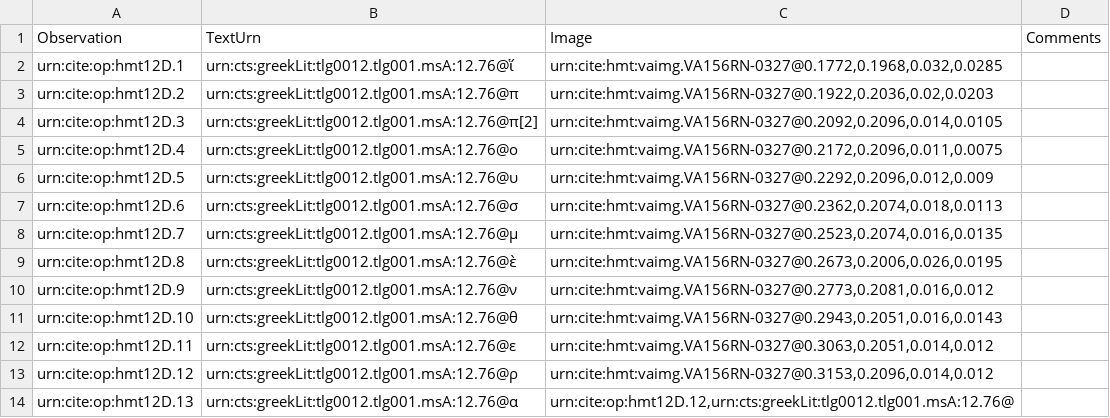
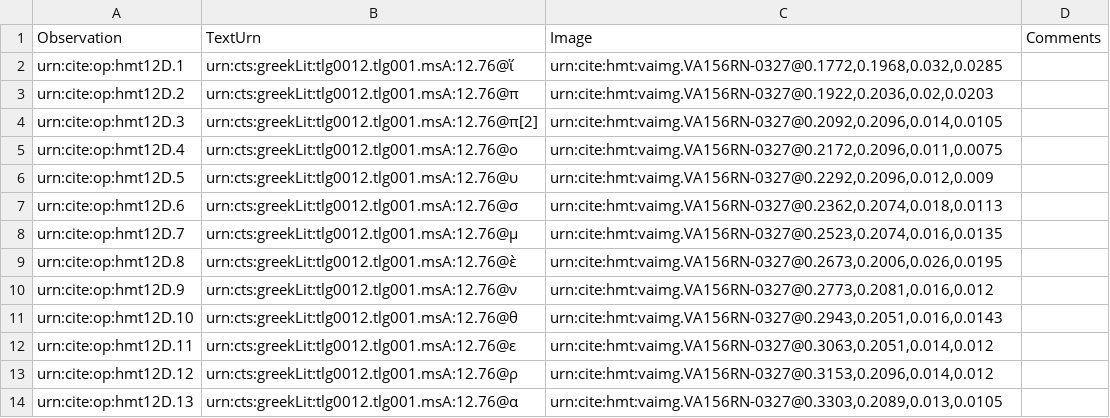
Before and after one commit to HMT-seminar-2014/hmt-12D, a CSV file: collections/paleography.csv, drawn as a sheet.

Commit message:
Update paleography.csv

```diff
--- a/collections/paleography.csv
+++ b/collections/paleography.csv
@@ -13,2 +13,2 @@ urn:cite:op:hmt12D.11,urn:cts:greekLit:tlg0012.tlg001.msA:12.76@ε,"urn:cite:hmt
 urn:cite:op:hmt12D.12,urn:cts:greekLit:tlg0012.tlg001.msA:12.76@ρ, "urn:cite:hmt:vaimg.VA156RN-0327@0.3153,0.2096,0.014,0.012",
-urn:cite:op:hmt12D.13,urn:cts:greekLit:tlg0012.tlg001.msA:12.76@α,"urn:cite:op:hmt12D.12,urn:cts:greekLit:tlg0012.tlg001.msA:12.76@",
+urn:cite:op:hmt12D.13,urn:cts:greekLit:tlg0012.tlg001.msA:12.76@α,"urn:cite:hmt:vaimg.VA156RN-0327@0.3303,0.2089,0.013,0.0105",
```
